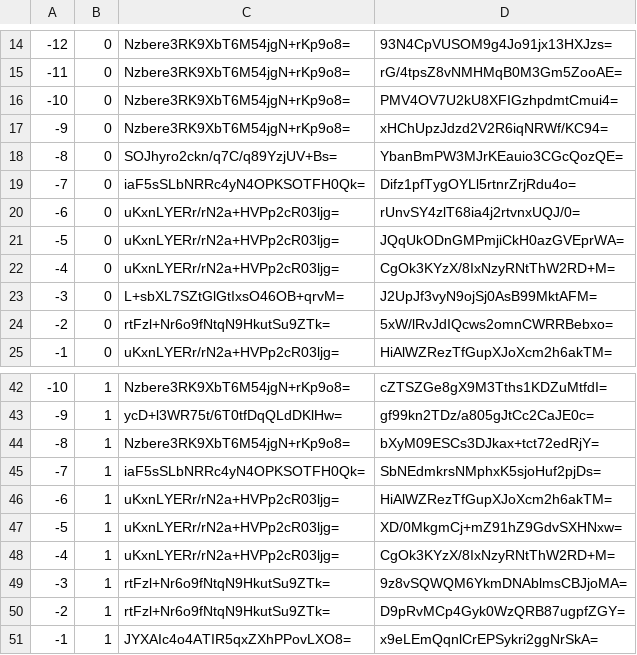
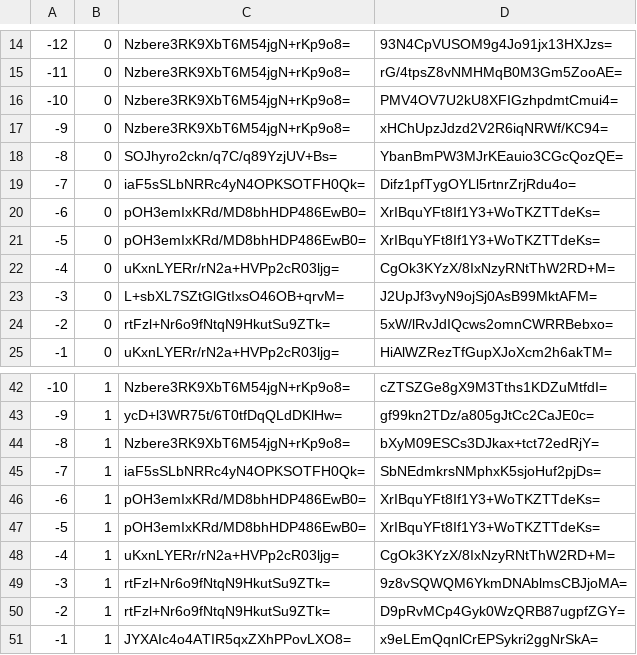
Before and after one commit to mochimochiomochi/mochicraftmap2, a CSV file: overworld/tiles/zoom.-1/metadata/k.-1.0.csv, drawn as a sheet; only a part is shown, gaps mark what is left out.

```diff
--- a/overworld/tiles/zoom.-1/metadata/k.-1.0.csv
+++ b/overworld/tiles/zoom.-1/metadata/k.-1.0.csv
@@ -19,4 +19,4 @@
 -7,0,iaF5sSLbNRRc4yN4OPKSOTFH0Qk=,Difz1pfTygOYLl5rtnrZrjRdu4o=
--6,0,uKxnLYERr/rN2a+HVPp2cR03ljg=,rUnvSY4zlT68ia4j2rtvnxUQJ/0=
--5,0,uKxnLYERr/rN2a+HVPp2cR03ljg=,JQqUkODnGMPmjiCkH0azGVEprWA=
+-6,0,pOH3emIxKRd/MD8bhHDP486EwB0=,XrIBquYFt8If1Y3+WoTKZTTdeKs=
+-5,0,pOH3emIxKRd/MD8bhHDP486EwB0=,XrIBquYFt8If1Y3+WoTKZTTdeKs=
 -4,0,uKxnLYERr/rN2a+HVPp2cR03ljg=,CgOk3KYzX/8IxNzyRNtThW2RD+M=
@@ -45,4 +45,4 @@
 -7,1,iaF5sSLbNRRc4yN4OPKSOTFH0Qk=,SbNEdmkrsNMphxK5sjoHuf2pjDs=
--6,1,uKxnLYERr/rN2a+HVPp2cR03ljg=,HiAlWZRezTfGupXJoXcm2h6akTM=
--5,1,uKxnLYERr/rN2a+HVPp2cR03ljg=,XD/0MkgmCj+mZ91hZ9GdvSXHNxw=
+-6,1,pOH3emIxKRd/MD8bhHDP486EwB0=,XrIBquYFt8If1Y3+WoTKZTTdeKs=
+-5,1,pOH3emIxKRd/MD8bhHDP486EwB0=,XrIBquYFt8If1Y3+WoTKZTTdeKs=
 -4,1,uKxnLYERr/rN2a+HVPp2cR03ljg=,CgOk3KYzX/8IxNzyRNtThW2RD+M=
```
Also changed, not shown: overworld/tiles/zoom.-1/metadata/k.1.1.csv, overworld/tiles/zoom.-2/metadata/k.-1.0.csv, 23 other files.
